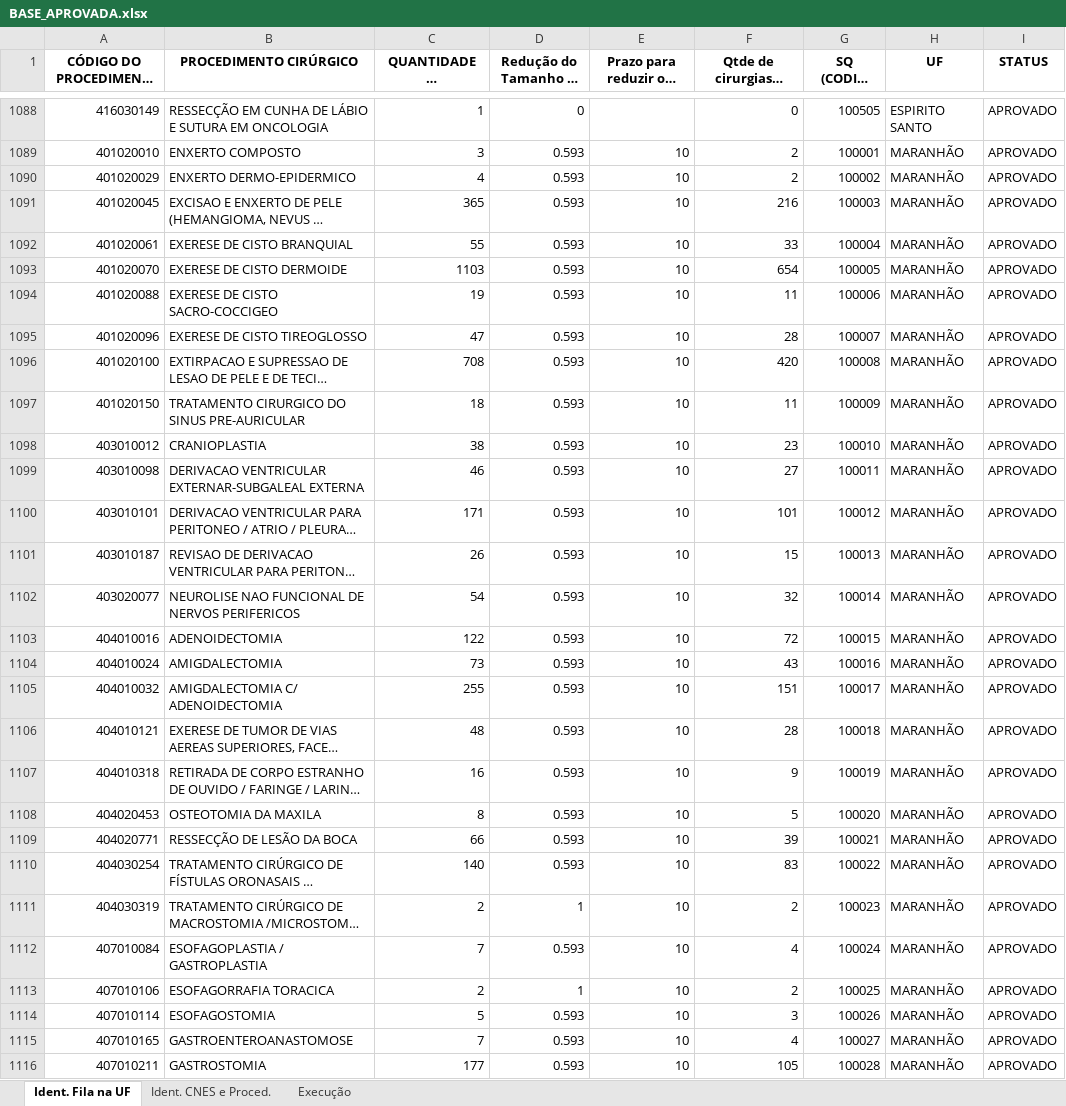
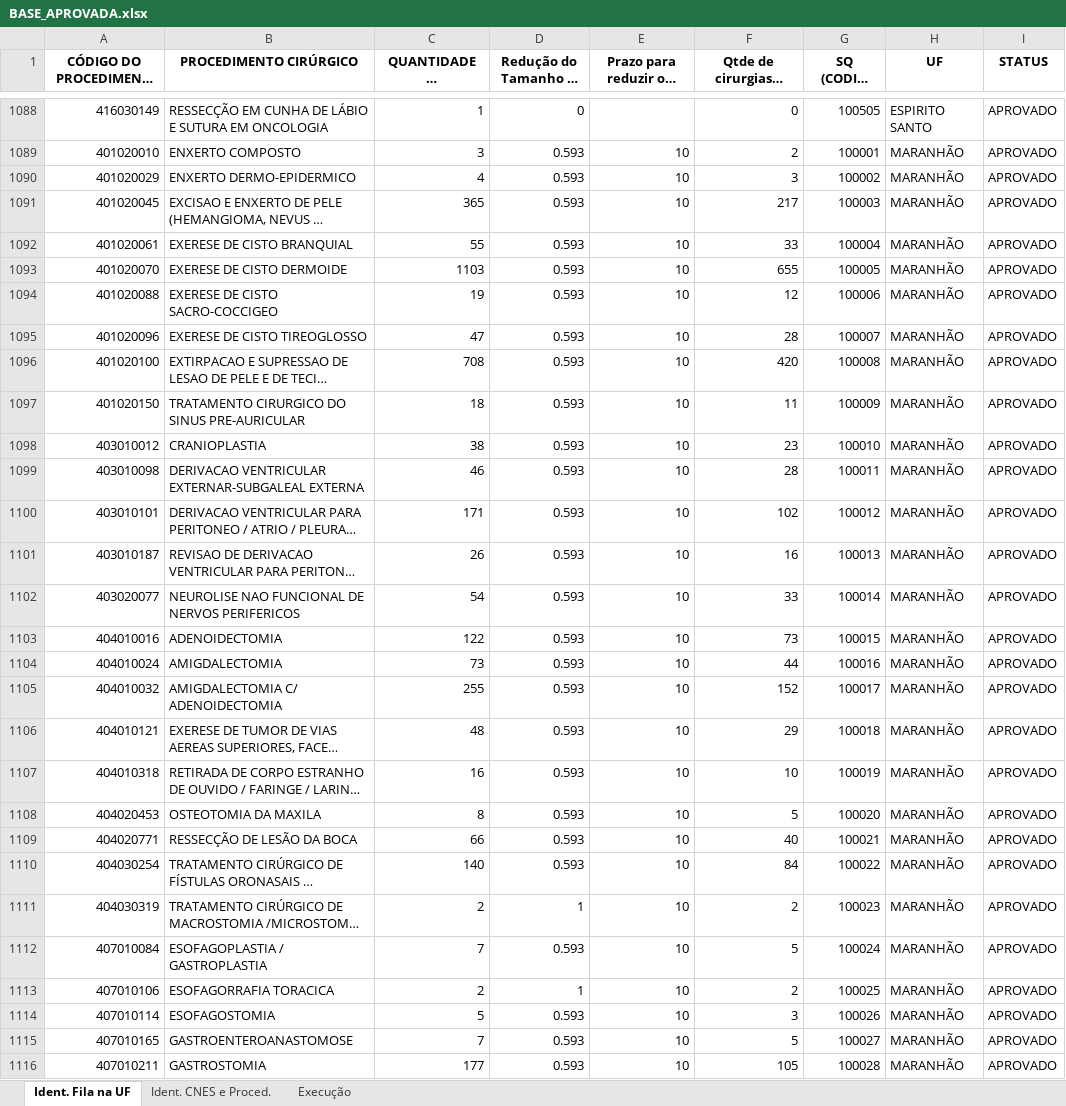
Before and after one commit to otavioaugust1/CONSOLIDACAO_PORTARIA_90, an Excel workbook: PLANILHA/BASE_APROVADA.xlsx, sheet Ident. Fila na UF, drawn as a sheet; only a part is shown, gaps mark what is left out; long unchanged cells end in …; values as stored, in another font and other column widths than the file's, no borders; the diff covers the shown part only; the diff names each change by its address in the sheet, - before the commit and + after, or states it on an @@ line.

```diff
--- a/PLANILHA/BASE_APROVADA.xlsx (sheet Ident. Fila na UF)
+++ b/PLANILHA/BASE_APROVADA.xlsx (sheet Ident. Fila na UF)
-F1090: 2
+F1090: 3
-F1091: 216
+F1091: 217
-F1093: 654
+F1093: 655
-F1094: 11
+F1094: 12
-F1099: 27
+F1099: 28
-F1100: 101
+F1100: 102
-F1101: 15
+F1101: 16
-F1102: 32
+F1102: 33
-F1103: 72
+F1103: 73
-F1104: 43
+F1104: 44
-F1105: 151
+F1105: 152
-F1106: 28
+F1106: 29
-F1107: 9
+F1107: 10
-F1109: 39
+F1109: 40
-F1110: 83
+F1110: 84
-F1112: 4
+F1112: 5
-F1115: 4
+F1115: 5
```
Also changed, not shown: 248 edited cells elsewhere in this sheet, PLANILHA/BASE_GERAL.xlsx, PLANILHA/BASE_NAO_APROVADA.xlsx, 3 other files.
